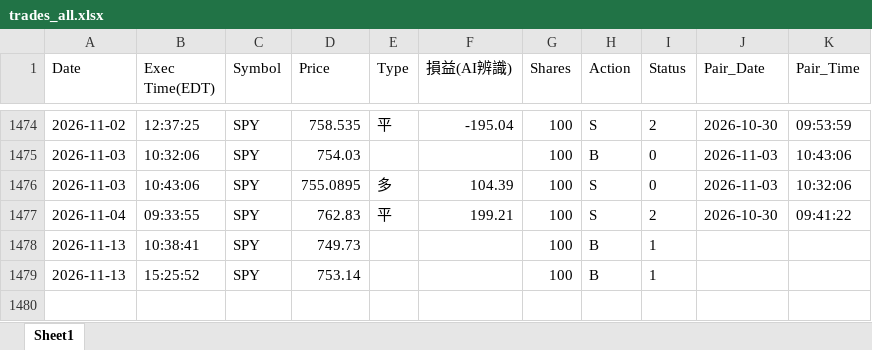
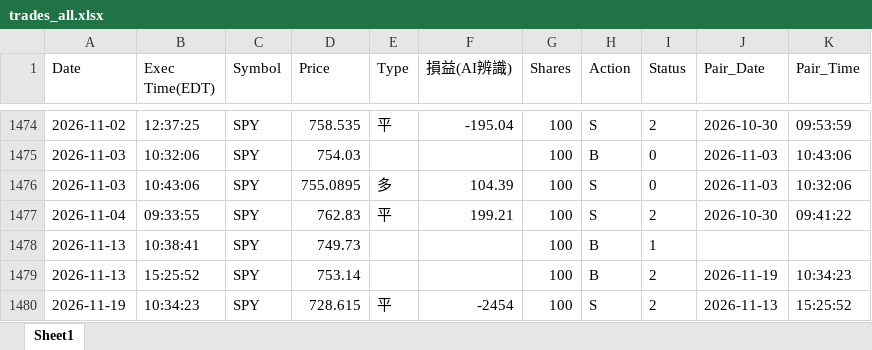
Before and after one commit to shuye1668/SPY-Day-Trade-Review, an Excel workbook: trades_all.xlsx, sheet Sheet1, drawn as a sheet; only a part is shown, gaps mark what is left out; values as stored, in another font and other column widths than the file's, no borders; the diff names each change by its address in the sheet, - before the commit and + after, or states it on an @@ line.

```diff
--- a/trades_all.xlsx (sheet Sheet1)
+++ b/trades_all.xlsx (sheet Sheet1)
-I1479 (Status): 1
+I1479 (Status): 2
-J1479 (Pair_Date): (empty)
+J1479 (Pair_Date): 2026-11-19
-K1479 (Pair_Time): (empty)
+K1479 (Pair_Time): 10:34:23
+row 1480: 2026-11-19 | 10:34:23 | SPY | 728.615 | 平 | -2454 | 100 | S | 2 | 2026-11-13 | 15:25:52
```
Also changed, not shown: CS交易紀錄.xlsx, 3 other files.
